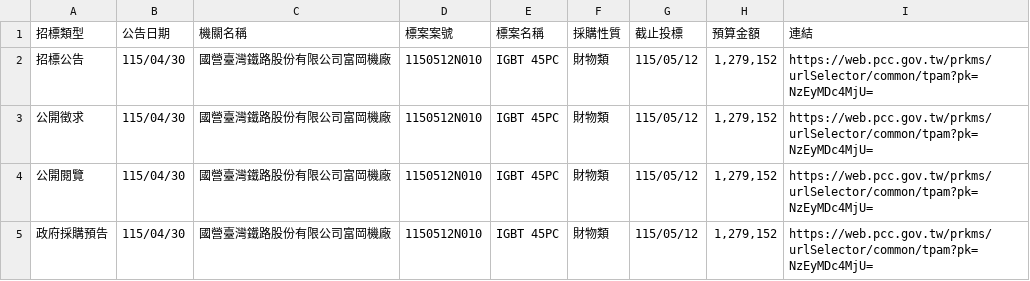
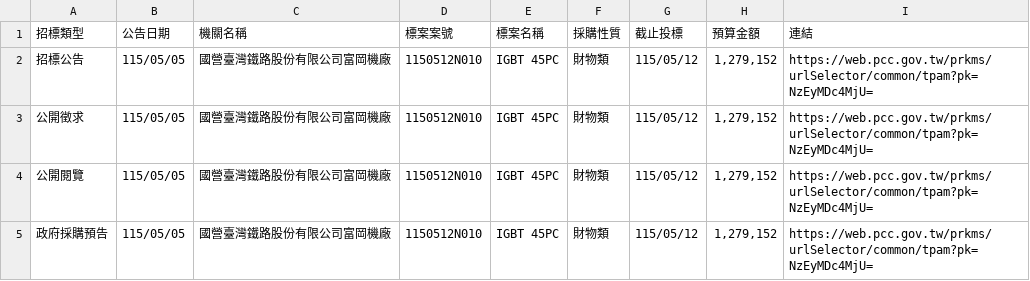
Before and after one commit to one393143/tender-tracker, a CSV file: data/task_1776236756665.csv, drawn as a sheet.

```diff
--- a/data/task_1776236756665.csv
+++ b/data/task_1776236756665.csv
@@ -1,5 +1,5 @@
 招標類型,公告日期,機關名稱,標案案號,標案名稱,採購性質,截止投標,預算金額,連結
-招標公告,115/04/30,國營臺灣鐵路股份有限公司富岡機廠,1150512N010,IGBT 45PC,財物類,115/05/12,"1,279,152",https://web.pcc.gov.tw/prkms/urlSelector/common/tpam?pk=NzEyMDc4MjU=
-公開徵求,115/04/30,國營臺灣鐵路股份有限公司富岡機廠,1150512N010,IGBT 45PC,財物類,115/05/12,"1,279,152",https://web.pcc.gov.tw/prkms/urlSelector/common/tpam?pk=NzEyMDc4MjU=
-公開閱覽,115/04/30,國營臺灣鐵路股份有限公司富岡機廠,1150512N010,IGBT 45PC,財物類,115/05/12,"1,279,152",https://web.pcc.gov.tw/prkms/urlSelector/common/tpam?pk=NzEyMDc4MjU=
-政府採購預告,115/04/30,國營臺灣鐵路股份有限公司富岡機廠,1150512N010,IGBT 45PC,財物類,115/05/12,"1,279,152",https://web.pcc.gov.tw/prkms/urlSelector/common/tpam?pk=NzEyMDc4MjU=
+招標公告,115/05/05,國營臺灣鐵路股份有限公司富岡機廠,1150512N010,IGBT 45PC,財物類,115/05/12,"1,279,152",https://web.pcc.gov.tw/prkms/urlSelector/common/tpam?pk=NzEyMDc4MjU=
+公開徵求,115/05/05,國營臺灣鐵路股份有限公司富岡機廠,1150512N010,IGBT 45PC,財物類,115/05/12,"1,279,152",https://web.pcc.gov.tw/prkms/urlSelector/common/tpam?pk=NzEyMDc4MjU=
+公開閱覽,115/05/05,國營臺灣鐵路股份有限公司富岡機廠,1150512N010,IGBT 45PC,財物類,115/05/12,"1,279,152",https://web.pcc.gov.tw/prkms/urlSelector/common/tpam?pk=NzEyMDc4MjU=
+政府採購預告,115/05/05,國營臺灣鐵路股份有限公司富岡機廠,1150512N010,IGBT 45PC,財物類,115/05/12,"1,279,152",https://web.pcc.gov.tw/prkms/urlSelector/common/tpam?pk=NzEyMDc4MjU=
```
